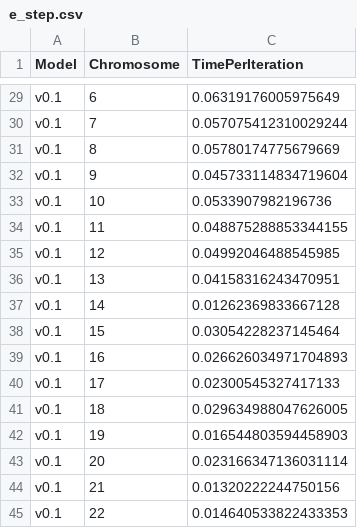
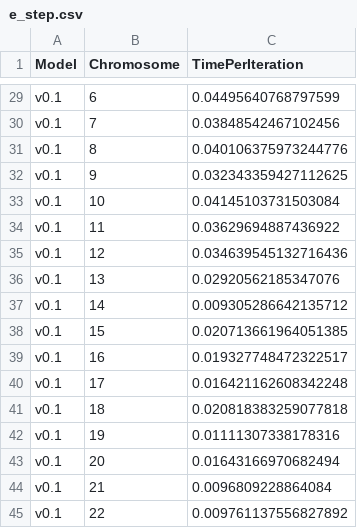
Before and after one commit to shz9/viprs-benchmarks-paper, a CSV file: figures/figure_2/figure_data/e_step.csv, drawn as a sheet; only a part is shown, gaps mark what is left out; the diff covers the shown part only; the diff names each change by its address in the sheet, - before the commit and + after, or states it on an @@ line.

```diff
--- a/figures/figure_2/figure_data/e_step.csv
+++ b/figures/figure_2/figure_data/e_step.csv
-C29 (TimePerIteration): 0.06319176005975649
+C29 (TimePerIteration): 0.04495640768797599
-C30 (TimePerIteration): 0.057075412310029244
+C30 (TimePerIteration): 0.03848542467102456
-C31 (TimePerIteration): 0.05780174775679669
+C31 (TimePerIteration): 0.040106375973244776
-C32 (TimePerIteration): 0.045733114834719604
+C32 (TimePerIteration): 0.032343359427112625
-C33 (TimePerIteration): 0.0533907982196736
+C33 (TimePerIteration): 0.04145103731503084
-C34 (TimePerIteration): 0.048875288853344155
+C34 (TimePerIteration): 0.03629694887436922
-C35 (TimePerIteration): 0.04992046488545985
+C35 (TimePerIteration): 0.034639545132716436
-C36 (TimePerIteration): 0.04158316243470951
+C36 (TimePerIteration): 0.02920562185347076
-C37 (TimePerIteration): 0.01262369833667128
+C37 (TimePerIteration): 0.009305286642135712
-C38 (TimePerIteration): 0.03054228237145464
+C38 (TimePerIteration): 0.020713661964051385
-C39 (TimePerIteration): 0.026626034971704893
+C39 (TimePerIteration): 0.019327748472322517
-C40 (TimePerIteration): 0.02300545327417133
+C40 (TimePerIteration): 0.016421162608342248
-C41 (TimePerIteration): 0.029634988047626005
+C41 (TimePerIteration): 0.020818383259077818
-C42 (TimePerIteration): 0.016544803594458903
+C42 (TimePerIteration): 0.01111307338178316
-C43 (TimePerIteration): 0.023166347136031114
+C43 (TimePerIteration): 0.01643166970682494
-C44 (TimePerIteration): 0.01320222244750156
+C44 (TimePerIteration): 0.0096809228864084
-C45 (TimePerIteration): 0.014640533822433353
+C45 (TimePerIteration): 0.009761137556827892
```
Also changed, not shown: 27 edited cells elsewhere in this file, 6 other files.
